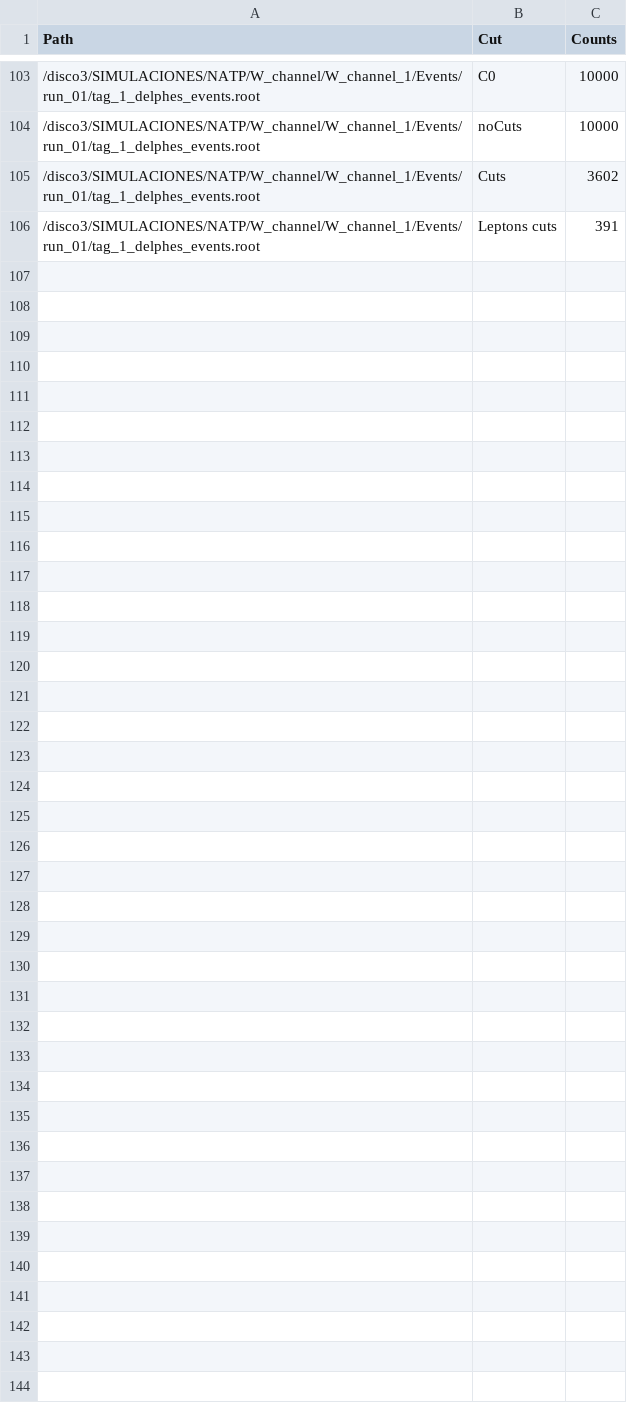
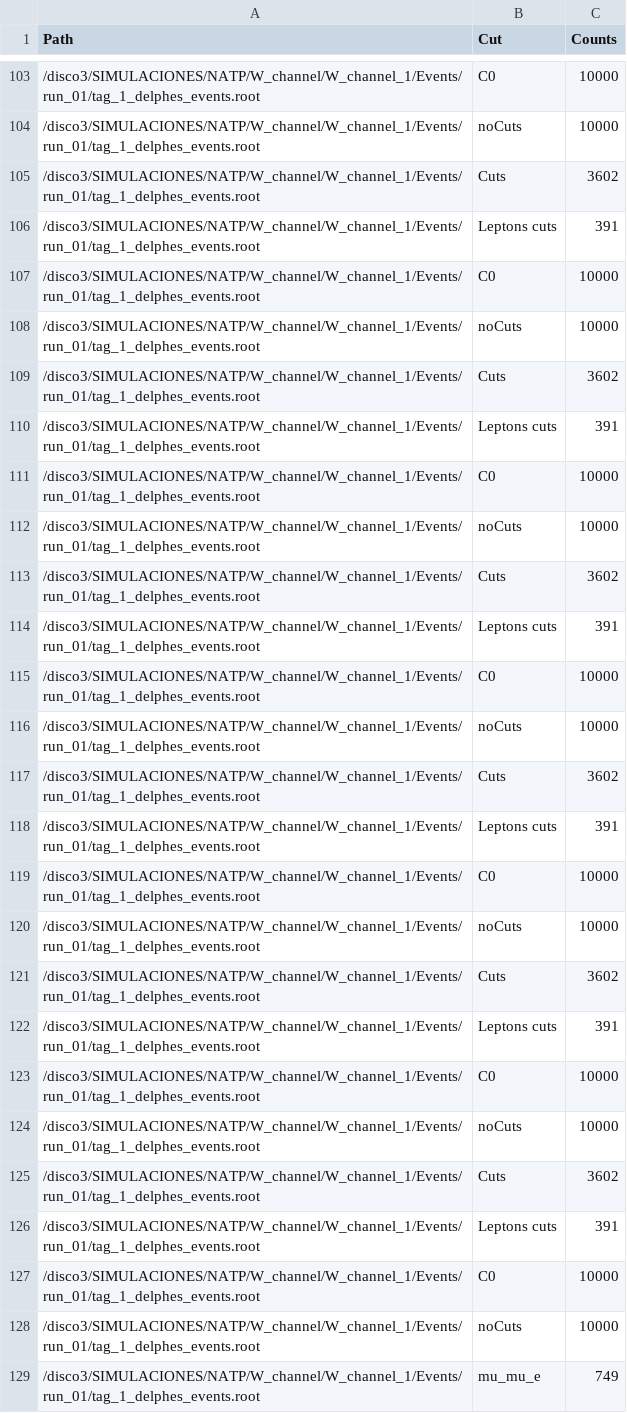
Before and after one commit to ncardona10/AnalysisCode_Neutrinos_v.1, a CSV file: PhenoAnalyzer/counts.csv, drawn as a sheet; only a part is shown, gaps mark what is left out; the diff names each change by its address in the sheet, - before the commit and + after, or states it on an @@ line.

```diff
--- a/PhenoAnalyzer/counts.csv
+++ b/PhenoAnalyzer/counts.csv
+row 107: /disco3/SIMULACIONES/NATP/W_channel/W_channel_1/Events/run_01/tag_1_delphes_events.root | C0 | 10000
+row 108: /disco3/SIMULACIONES/NATP/W_channel/W_channel_1/Events/run_01/tag_1_delphes_events.root | noCuts | 10000
+row 109: /disco3/SIMULACIONES/NATP/W_channel/W_channel_1/Events/run_01/tag_1_delphes_events.root | Cuts | 3602
+row 110: /disco3/SIMULACIONES/NATP/W_channel/W_channel_1/Events/run_01/tag_1_delphes_events.root | Leptons cuts | 391
+row 111: /disco3/SIMULACIONES/NATP/W_channel/W_channel_1/Events/run_01/tag_1_delphes_events.root | C0 | 10000
+row 112: /disco3/SIMULACIONES/NATP/W_channel/W_channel_1/Events/run_01/tag_1_delphes_events.root | noCuts | 10000
+row 113: /disco3/SIMULACIONES/NATP/W_channel/W_channel_1/Events/run_01/tag_1_delphes_events.root | Cuts | 3602
+row 114: /disco3/SIMULACIONES/NATP/W_channel/W_channel_1/Events/run_01/tag_1_delphes_events.root | Leptons cuts | 391
+row 115: /disco3/SIMULACIONES/NATP/W_channel/W_channel_1/Events/run_01/tag_1_delphes_events.root | C0 | 10000
+row 116: /disco3/SIMULACIONES/NATP/W_channel/W_channel_1/Events/run_01/tag_1_delphes_events.root | noCuts | 10000
+row 117: /disco3/SIMULACIONES/NATP/W_channel/W_channel_1/Events/run_01/tag_1_delphes_events.root | Cuts | 3602
+row 118: /disco3/SIMULACIONES/NATP/W_channel/W_channel_1/Events/run_01/tag_1_delphes_events.root | Leptons cuts | 391
+row 119: /disco3/SIMULACIONES/NATP/W_channel/W_channel_1/Events/run_01/tag_1_delphes_events.root | C0 | 10000
+row 120: /disco3/SIMULACIONES/NATP/W_channel/W_channel_1/Events/run_01/tag_1_delphes_events.root | noCuts | 10000
+row 121: /disco3/SIMULACIONES/NATP/W_channel/W_channel_1/Events/run_01/tag_1_delphes_events.root | Cuts | 3602
+row 122: /disco3/SIMULACIONES/NATP/W_channel/W_channel_1/Events/run_01/tag_1_delphes_events.root | Leptons cuts | 391
+row 123: /disco3/SIMULACIONES/NATP/W_channel/W_channel_1/Events/run_01/tag_1_delphes_events.root | C0 | 10000
+row 124: /disco3/SIMULACIONES/NATP/W_channel/W_channel_1/Events/run_01/tag_1_delphes_events.root | noCuts | 10000
+row 125: /disco3/SIMULACIONES/NATP/W_channel/W_channel_1/Events/run_01/tag_1_delphes_events.root | Cuts | 3602
+row 126: /disco3/SIMULACIONES/NATP/W_channel/W_channel_1/Events/run_01/tag_1_delphes_events.root | Leptons cuts | 391
+row 127: /disco3/SIMULACIONES/NATP/W_channel/W_channel_1/Events/run_01/tag_1_delphes_events.root | C0 | 10000
+row 128: /disco3/SIMULACIONES/NATP/W_channel/W_channel_1/Events/run_01/tag_1_delphes_events.root | noCuts | 10000
+row 129: /disco3/SIMULACIONES/NATP/W_channel/W_channel_1/Events/run_01/tag_1_delphes_events.root | mu_mu_e | 749
```
Also changed, not shown: 5 other files.
